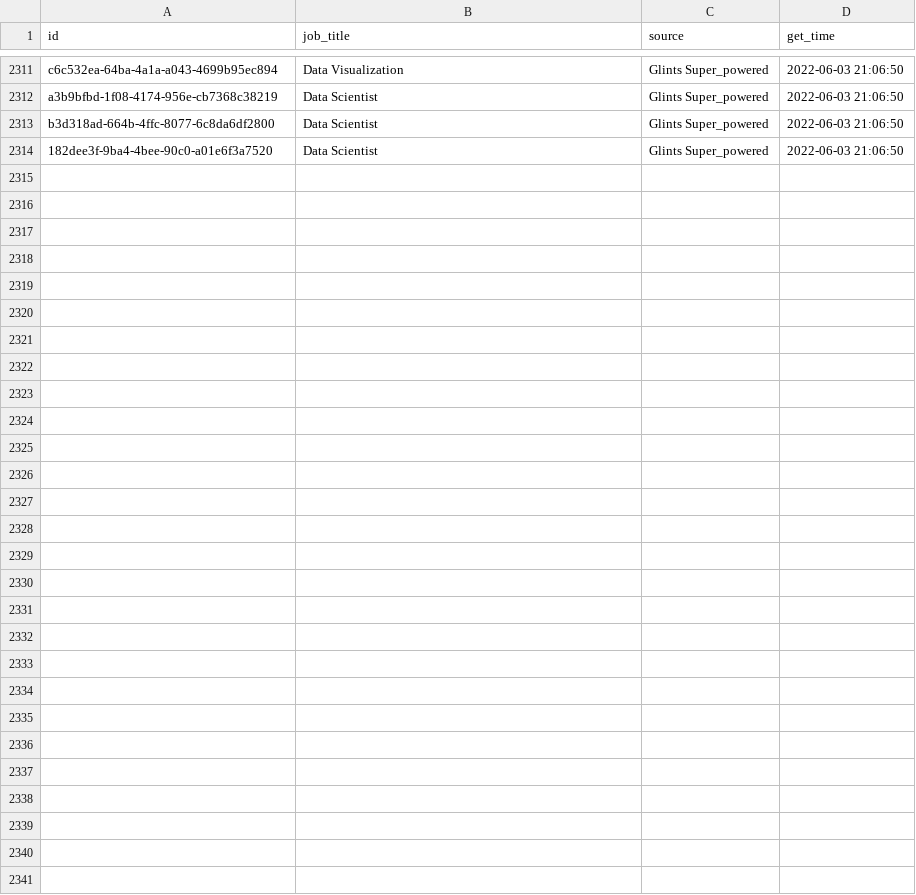
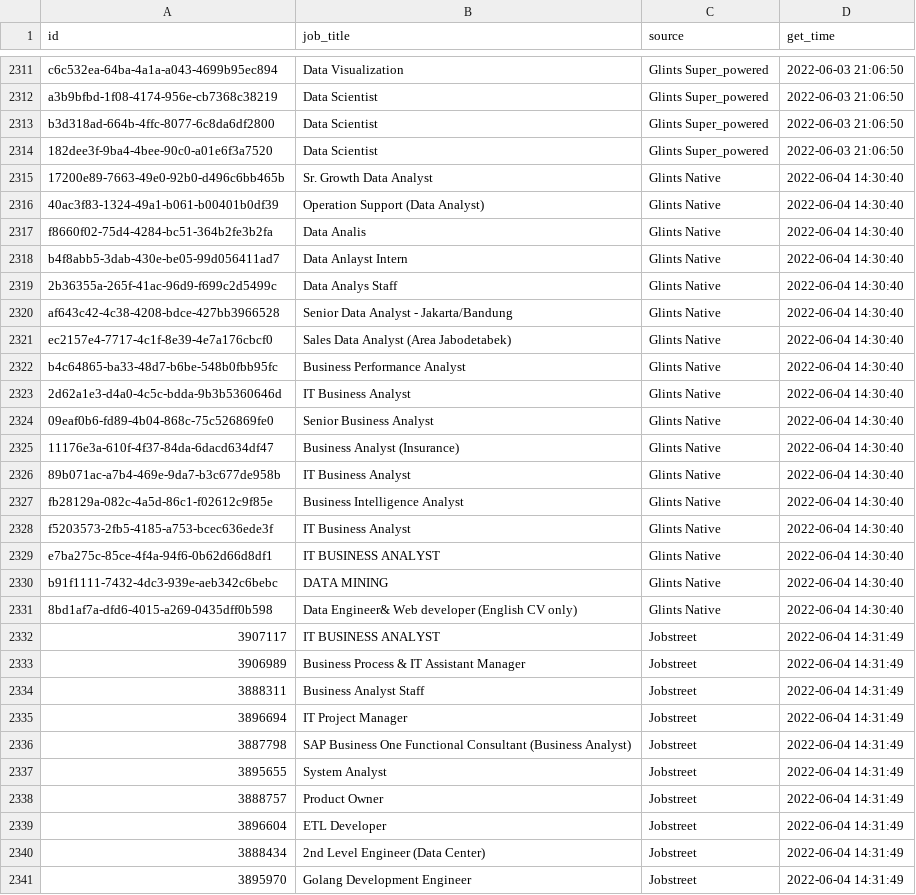
Before and after one commit to akherlan/jobvacancy, a CSV file: output/scraped.csv, drawn as a sheet; only a part is shown, gaps mark what is left out; the diff names each change by its address in the sheet, - before the commit and + after, or states it on an @@ line.

Commit message:
Push local scrape result

```diff
--- a/output/scraped.csv
+++ b/output/scraped.csv
+row 2315: 17200e89-7663-49e0-92b0-d496c6bb465b | Sr. Growth Data Analyst | Glints Native | 2022-06-04 14:30:40
+row 2316: 40ac3f83-1324-49a1-b061-b00401b0df39 | Operation Support (Data Analyst) | Glints Native | 2022-06-04 14:30:40
+row 2317: f8660f02-75d4-4284-bc51-364b2fe3b2fa | Data Analis | Glints Native | 2022-06-04 14:30:40
+row 2318: b4f8abb5-3dab-430e-be05-99d056411ad7 | Data Anlayst Intern | Glints Native | 2022-06-04 14:30:40
+row 2319: 2b36355a-265f-41ac-96d9-f699c2d5499c | Data Analys Staff | Glints Native | 2022-06-04 14:30:40
+row 2320: af643c42-4c38-4208-bdce-427bb3966528 | Senior Data Analyst - Jakarta/Bandung | Glints Native | 2022-06-04 14:30:40
+row 2321: ec2157e4-7717-4c1f-8e39-4e7a176cbcf0 | Sales Data Analyst (Area Jabodetabek) | Glints Native | 2022-06-04 14:30:40
+row 2322: b4c64865-ba33-48d7-b6be-548b0fbb95fc | Business Performance Analyst | Glints Native | 2022-06-04 14:30:40
+row 2323: 2d62a1e3-d4a0-4c5c-bdda-9b3b5360646d | IT Business Analyst | Glints Native | 2022-06-04 14:30:40
+row 2324: 09eaf0b6-fd89-4b04-868c-75c526869fe0 | Senior Business Analyst | Glints Native | 2022-06-04 14:30:40
+row 2325: 11176e3a-610f-4f37-84da-6dacd634df47 | Business Analyst (Insurance) | Glints Native | 2022-06-04 14:30:40
+row 2326: 89b071ac-a7b4-469e-9da7-b3c677de958b | IT Business Analyst | Glints Native | 2022-06-04 14:30:40
+row 2327: fb28129a-082c-4a5d-86c1-f02612c9f85e | Business Intelligence Analyst | Glints Native | 2022-06-04 14:30:40
+row 2328: f5203573-2fb5-4185-a753-bcec636ede3f | IT Business Analyst | Glints Native | 2022-06-04 14:30:40
+row 2329: e7ba275c-85ce-4f4a-94f6-0b62d66d8df1 | IT BUSINESS ANALYST | Glints Native | 2022-06-04 14:30:40
+row 2330: b91f1111-7432-4dc3-939e-aeb342c6bebc | DATA MINING | Glints Native | 2022-06-04 14:30:40
+row 2331: 8bd1af7a-dfd6-4015-a269-0435dff0b598 | Data Engineer& Web developer (English CV only) | Glints Native | 2022-06-04 14:30:40
+row 2332: 3907117 | IT BUSINESS ANALYST | Jobstreet | 2022-06-04 14:31:49
+row 2333: 3906989 | Business Process & IT Assistant Manager | Jobstreet | 2022-06-04 14:31:49
+row 2334: 3888311 | Business Analyst Staff | Jobstreet | 2022-06-04 14:31:49
+row 2335: 3896694 | IT Project Manager | Jobstreet | 2022-06-04 14:31:49
+row 2336: 3887798 | SAP Business One Functional Consultant (Business Analyst) | Jobstreet | 2022-06-04 14:31:49
+row 2337: 3895655 | System Analyst | Jobstreet | 2022-06-04 14:31:49
+row 2338: 3888757 | Product Owner | Jobstreet | 2022-06-04 14:31:49
+row 2339: 3896604 | ETL Developer | Jobstreet | 2022-06-04 14:31:49
+row 2340: 3888434 | 2nd Level Engineer (Data Center) | Jobstreet | 2022-06-04 14:31:49
+row 2341: 3895970 | Golang Development Engineer | Jobstreet | 2022-06-04 14:31:49
```
Also changed, not shown: output/posted.csv, 1 other file.
